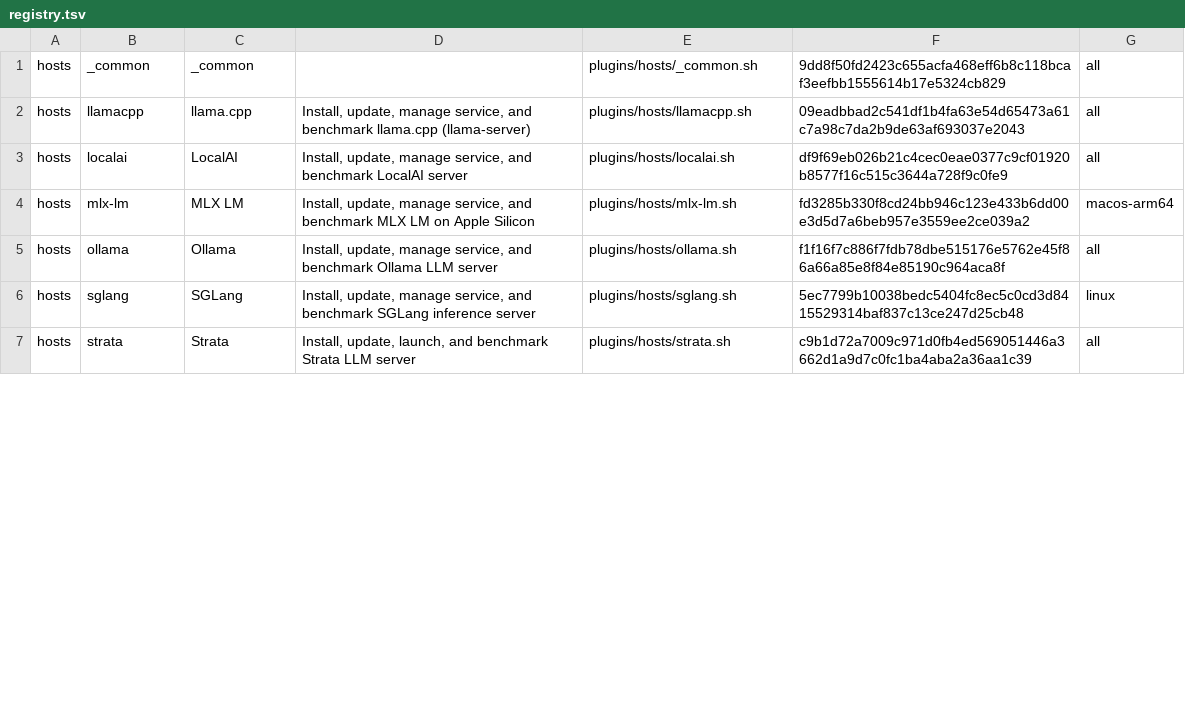
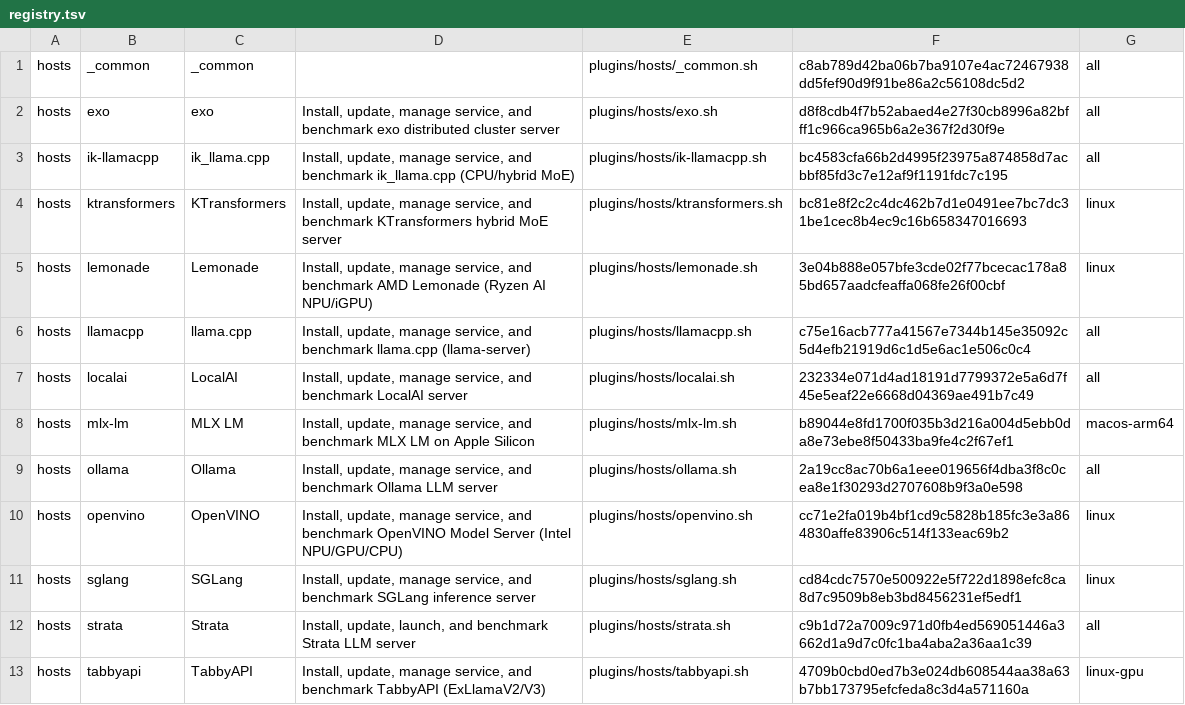
Before and after one commit to bramvanoploo/strata-performance-setup, a TSV file: plugins/registry.tsv, drawn as a sheet; only a part is shown; the diff covers the shown part only.

Commit message:
v1.9.5: Expand host/tweak plugins, move server warnings to Servers page

```diff
--- a/plugins/registry.tsv
+++ b/plugins/registry.tsv
@@ -1,7 +1,13 @@
-hosts	_common	_common		plugins/hosts/_common.sh	9dd8f50fd2423c655acfa468eff6b8c118bcaf3eefbb1555614b17e5324cb829	all
-hosts	llamacpp	llama.cpp	Install, update, manage service, and benchmark llama.cpp (llama-server)	plugins/hosts/llamacpp.sh	09eadbbad2c541df1b4fa63e54d65473a61c7a98c7da2b9de63af693037e2043	all
-hosts	localai	LocalAI	Install, update, manage service, and benchmark LocalAI server	plugins/hosts/localai.sh	df9f69eb026b21c4cec0eae0377c9cf01920b8577f16c515c3644a728f9c0fe9	all
-hosts	mlx-lm	MLX LM	Install, update, manage service, and benchmark MLX LM on Apple Silicon	plugins/hosts/mlx-lm.sh	fd3285b330f8cd24bb946c123e433b6dd00e3d5d7a6beb957e3559ee2ce039a2	macos-arm64
-hosts	ollama	Ollama	Install, update, manage service, and benchmark Ollama LLM server	plugins/hosts/ollama.sh	f1f16f7c886f7fdb78dbe515176e5762e45f86a66a85e8f84e85190c964aca8f	all
-hosts	sglang	SGLang	Install, update, manage service, and benchmark SGLang inference server	plugins/hosts/sglang.sh	5ec7799b10038bedc5404fc8ec5c0cd3d8415529314baf837c13ce247d25cb48	linux
+hosts	_common	_common		plugins/hosts/_common.sh	c8ab789d42ba06b7ba9107e4ac72467938dd5fef90d9f91be86a2c56108dc5d2	all
+hosts	exo	exo	Install, update, manage service, and benchmark exo distributed cluster server	plugins/hosts/exo.sh	d8f8cdb4f7b52abaed4e27f30cb8996a82bfff1c966ca965b6a2e367f2d30f9e	all
+hosts	ik-llamacpp	ik_llama.cpp	Install, update, manage service, and benchmark ik_llama.cpp (CPU/hybrid MoE)	plugins/hosts/ik-llamacpp.sh	bc4583cfa66b2d4995f23975a874858d7acbbf85fd3c7e12af9f1191fdc7c195	all
+hosts	ktransformers	KTransformers	Install, update, manage service, and benchmark KTransformers hybrid MoE server	plugins/hosts/ktransformers.sh	bc81e8f2c2c4dc462b7d1e0491ee7bc7dc31be1cec8b4ec9c16b658347016693	linux
+hosts	lemonade	Lemonade	Install, update, manage service, and benchmark AMD Lemonade (Ryzen AI NPU/iGPU)	plugins/hosts/lemonade.sh	3e04b888e057bfe3cde02f77bcecac178a85bd657aadcfeaffa068fe26f00cbf	linux
+hosts	llamacpp	llama.cpp	Install, update, manage service, and benchmark llama.cpp (llama-server)	plugins/hosts/llamacpp.sh	c75e16acb777a41567e7344b145e35092c5d4efb21919d6c1d5e6ac1e506c0c4	all
+hosts	localai	LocalAI	Install, update, manage service, and benchmark LocalAI server	plugins/hosts/localai.sh	232334e071d4ad18191d7799372e5a6d7f45e5eaf22e6668d04369ae491b7c49	all
+hosts	mlx-lm	MLX LM	Install, update, manage service, and benchmark MLX LM on Apple Silicon	plugins/hosts/mlx-lm.sh	b89044e8fd1700f035b3d216a004d5ebb0da8e73ebe8f50433ba9fe4c2f67ef1	macos-arm64
+hosts	ollama	Ollama	Install, update, manage service, and benchmark Ollama LLM server	plugins/hosts/ollama.sh	2a19cc8ac70b6a1eee019656f4dba3f8c0cea8e1f30293d2707608b9f3a0e598	all
+hosts	openvino	OpenVINO	Install, update, manage service, and benchmark OpenVINO Model Server (Intel NPU/GPU/CPU)	plugins/hosts/openvino.sh	cc71e2fa019b4bf1cd9c5828b185fc3e3a864830affe83906c514f133eac69b2	linux
+hosts	sglang	SGLang	Install, update, manage service, and benchmark SGLang inference server	plugins/hosts/sglang.sh	cd84cdc7570e500922e5f722d1898efc8ca8d7c9509b8eb3bd8456231ef5edf1	linux
 hosts	strata	Strata	Install, update, launch, and benchmark Strata LLM server	plugins/hosts/strata.sh	c9b1d72a7009c971d0fb4ed569051446a3662d1a9d7c0fc1ba4aba2a36aa1c39	all
+hosts	tabbyapi	TabbyAPI	Install, update, manage service, and benchmark TabbyAPI (ExLlamaV2/V3)	plugins/hosts/tabbyapi.sh	4709b0cbd0ed7b3e024db608544aa38a63b7bb173795efcfeda8c3d4a571160a	linux-gpu
```
Also changed, not shown: 3 added rows and 6 edited cells elsewhere in this file, 26 other files.
